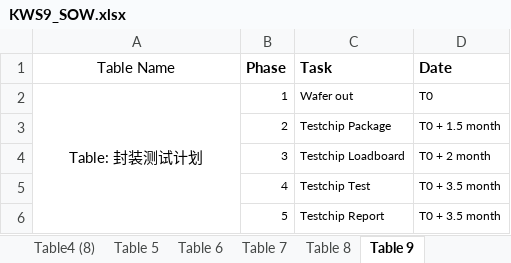
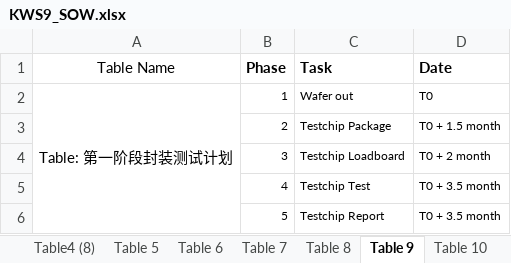
Before and after one commit to sheyiqi/MD_Group, an Excel workbook: Template/KWS9_SOW.xlsx, sheet Table 9, drawn as a sheet; values as stored, in another font and other column widths than the file's, no borders; the diff names each change by its address in the sheet, - before the commit and + after, or states it on an @@ line.

```diff
--- a/Template/KWS9_SOW.xlsx (sheet Table 9)
+++ b/Template/KWS9_SOW.xlsx (sheet Table 9)
+sheet tab: Table 10
-A2 (Table Name): Table: 封装测试计划
+A2 (Table Name): Table: 第一阶段封装测试计划
```
Also changed, not shown: sheet Table 7, sheet Table 8, other sheet tabs, 4 other files.
